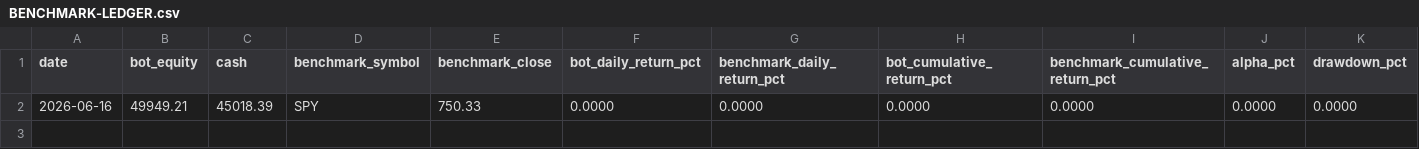
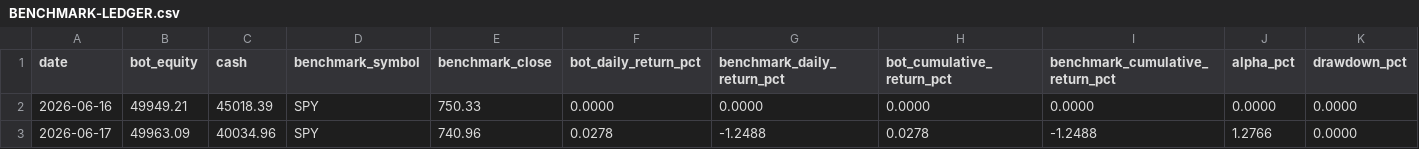
Before and after one commit to thetopham/codex-trading-bot, a CSV file: memory/BENCHMARK-LEDGER.csv, drawn as a sheet; only a part is shown; rows hold the shown columns only; the diff names each change by its address in the sheet, - before the commit and + after, or states it on an @@ line.

Commit message:
codex trader daily-summary 2026-06-17

```diff
--- a/memory/BENCHMARK-LEDGER.csv
+++ b/memory/BENCHMARK-LEDGER.csv
+row 3: 2026-06-17 | 49963.09 | 40034.96 | SPY | 740.96 | 0.0278 | -1.2488 | 0.0278 | -1.2488 | 1.2766 | 0.0000
```
Also changed, not shown: 2 other files.
